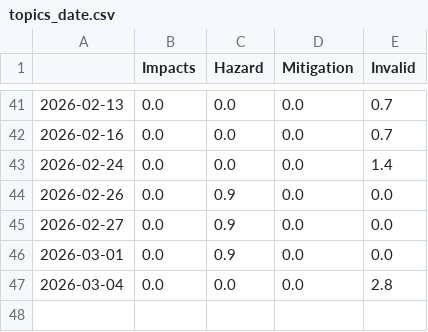
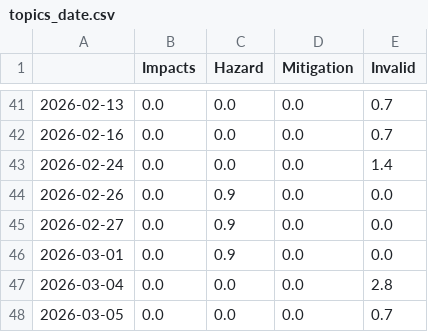
Before and after one commit to paularicarda-news/VolcanoIsComing, a CSV file: csv/topics_date.csv, drawn as a sheet; only a part is shown, gaps mark what is left out; the diff names each change by its address in the sheet, - before the commit and + after, or states it on an @@ line.

```diff
--- a/csv/topics_date.csv
+++ b/csv/topics_date.csv
+row 48: 2026-03-05 | 0.0 | 0.0 | 0.0 | 0.7
```
Also changed, not shown: 4 other files.
